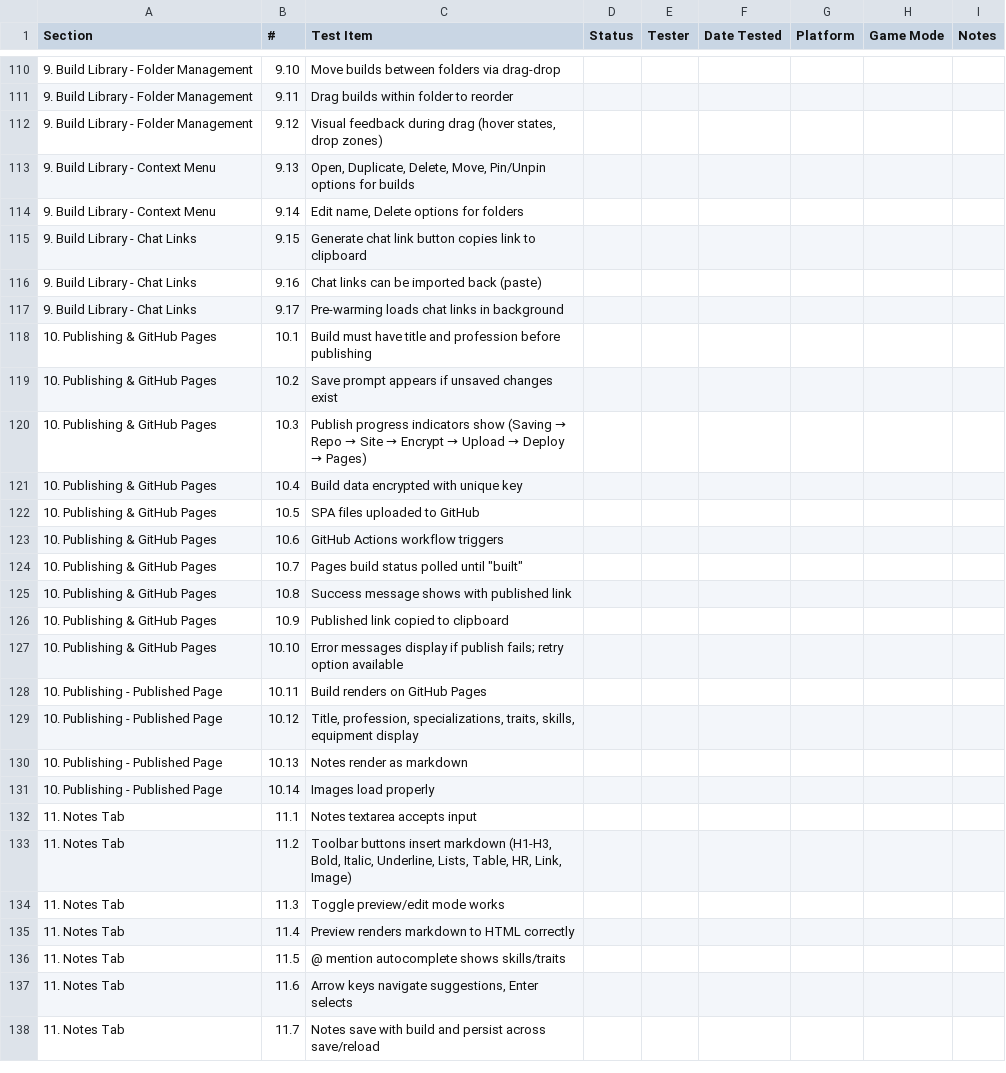
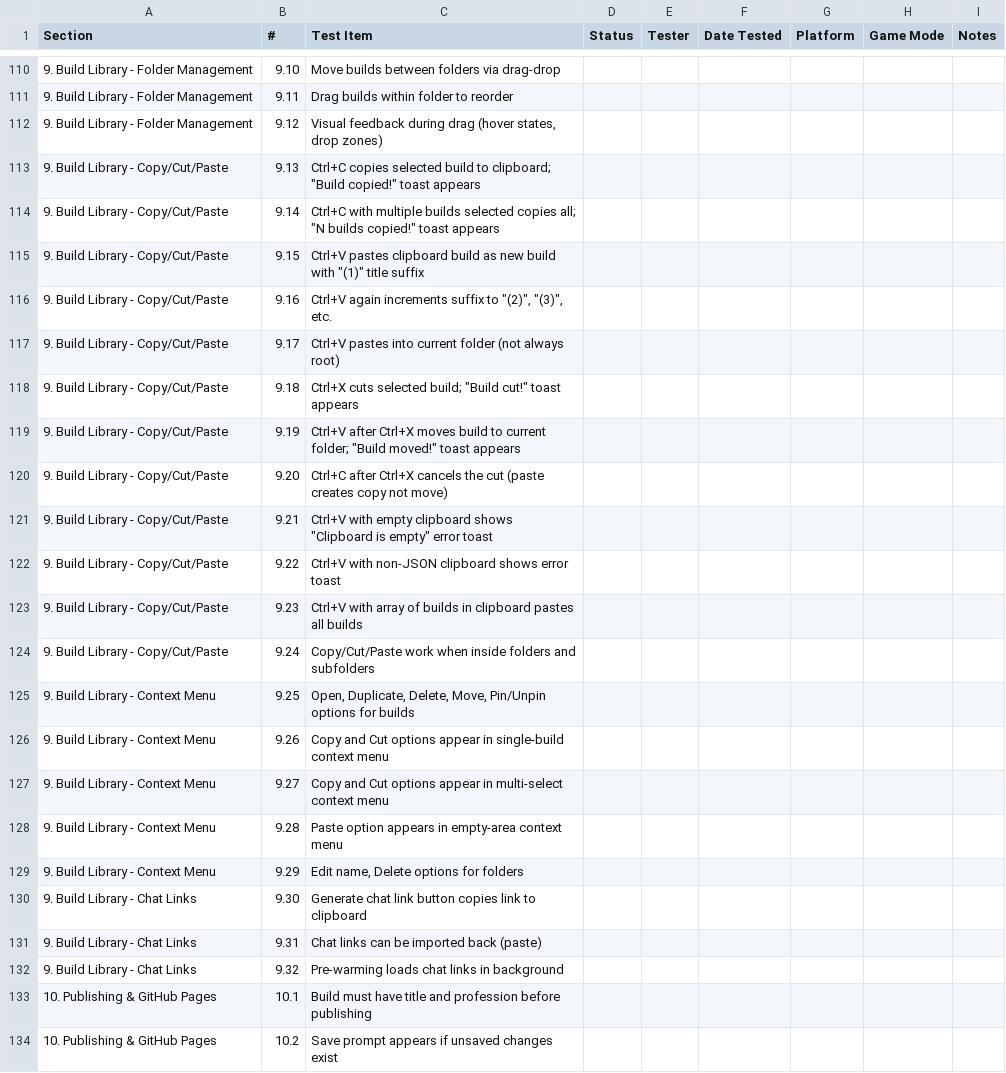
Before and after one commit to darkharasho/axiforge, a CSV file: QA_CHECKLIST.csv, drawn as a sheet; only a part is shown, gaps mark what is left out; the shorter side is filled out with more unchanged rows; the diff names each change by its address in the sheet, - before the commit and + after, or states it on an @@ line.

```diff
--- a/QA_CHECKLIST.csv
+++ b/QA_CHECKLIST.csv
-A113:A114 (Section): 9. Build Library - Context Menu
+A113:A114 (Section): 9. Build Library - Copy/Cut/Paste
-C113 (Test Item): Open, Duplicate, Delete, Move, Pin/Unpin options for builds
+C113 (Test Item): Ctrl+C copies selected build to clipboard; "Build copied!" toast appears
-C114 (Test Item): Edit name, Delete options for folders
+C114 (Test Item): Ctrl+C with multiple builds selected copies all; "N builds copied!" toast appears
-A115:A117 (Section): 9. Build Library - Chat Links
+A115:A117 (Section): 9. Build Library - Copy/Cut/Paste
-C115 (Test Item): Generate chat link button copies link to clipboard
+C115 (Test Item): Ctrl+V pastes clipboard build as new build with "(1)" title suffix
-C116 (Test Item): Chat links can be imported back (paste)
+C116 (Test Item): Ctrl+V again increments suffix to "(2)", "(3)", etc.
-C117 (Test Item): Pre-warming loads chat links in background
+C117 (Test Item): Ctrl+V pastes into current folder (not always root)
+row 118: 9. Build Library - Copy/Cut/Paste | 9.18 | Ctrl+X cuts selected build; "Build cut!" toast appears
+row 119: 9. Build Library - Copy/Cut/Paste | 9.19 | Ctrl+V after Ctrl+X moves build to current folder; "Build moved!" toast appears
+row 120: 9. Build Library - Copy/Cut/Paste | 9.20 | Ctrl+C after Ctrl+X cancels the cut (paste creates copy not move)
+row 121: 9. Build Library - Copy/Cut/Paste | 9.21 | Ctrl+V with empty clipboard shows "Clipboard is empty" error toast
+row 122: 9. Build Library - Copy/Cut/Paste | 9.22 | Ctrl+V with non-JSON clipboard shows error toast
+row 123: 9. Build Library - Copy/Cut/Paste | 9.23 | Ctrl+V with array of builds in clipboard pastes all builds
+row 124: 9. Build Library - Copy/Cut/Paste | 9.24 | Copy/Cut/Paste work when inside folders and subfolders
+row 125: 9. Build Library - Context Menu | 9.25 | Open, Duplicate, Delete, Move, Pin/Unpin options for builds
+row 126: 9. Build Library - Context Menu | 9.26 | Copy and Cut options appear in single-build context menu
+row 127: 9. Build Library - Context Menu | 9.27 | Copy and Cut options appear in multi-select context menu
+row 128: 9. Build Library - Context Menu | 9.28 | Paste option appears in empty-area context menu
+row 129: 9. Build Library - Context Menu | 9.29 | Edit name, Delete options for folders
+row 130: 9. Build Library - Chat Links | 9.30 | Generate chat link button copies link to clipboard
+row 131: 9. Build Library - Chat Links | 9.31 | Chat links can be imported back (paste)
+row 132: 9. Build Library - Chat Links | 9.32 | Pre-warming loads chat links in background
```
Also changed, not shown: 1 other file.
